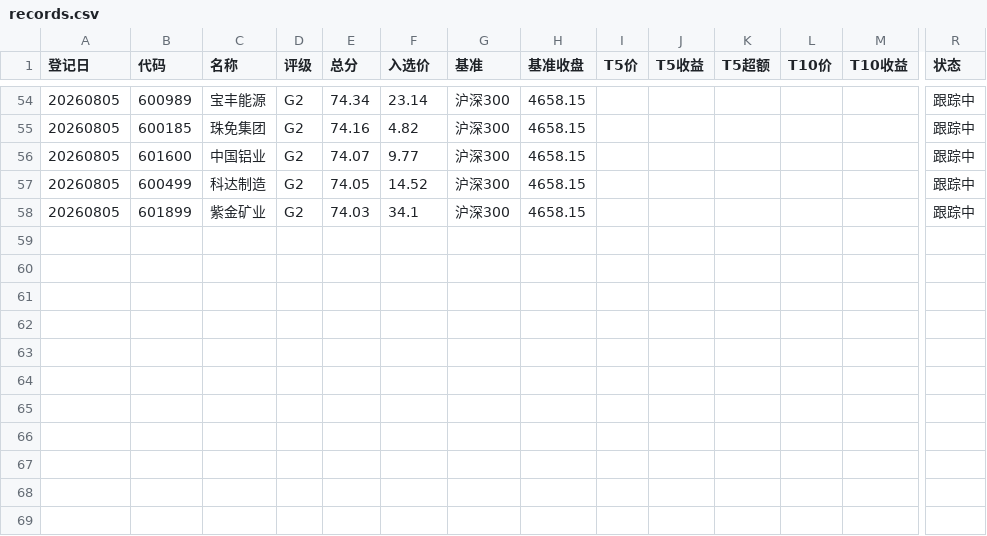
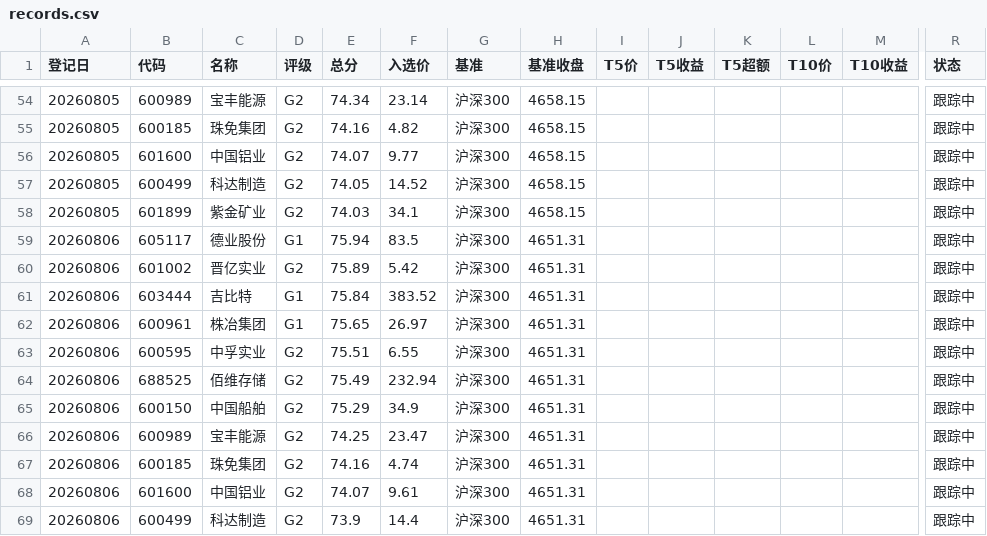
Before and after one commit to yiongq/astock-radar, a CSV file: data/track/records.csv, drawn as a sheet; only a part is shown, gaps mark what is left out; rows hold the shown columns only; the diff covers the shown part only; the diff names each change by its address in the sheet, - before the commit and + after, or states it on an @@ line.

```diff
--- a/data/track/records.csv
+++ b/data/track/records.csv
+row 59: 20260806 | 605117 | 德业股份 | G1 | 75.94 | 83.5 | 沪深300 | 4651.31 |  |  |  |  |  | 跟踪中
+row 60: 20260806 | 601002 | 晋亿实业 | G2 | 75.89 | 5.42 | 沪深300 | 4651.31 |  |  |  |  |  | 跟踪中
+row 61: 20260806 | 603444 | 吉比特 | G1 | 75.84 | 383.52 | 沪深300 | 4651.31 |  |  |  |  |  | 跟踪中
+row 62: 20260806 | 600961 | 株冶集团 | G1 | 75.65 | 26.97 | 沪深300 | 4651.31 |  |  |  |  |  | 跟踪中
+row 63: 20260806 | 600595 | 中孚实业 | G2 | 75.51 | 6.55 | 沪深300 | 4651.31 |  |  |  |  |  | 跟踪中
+row 64: 20260806 | 688525 | 佰维存储 | G2 | 75.49 | 232.94 | 沪深300 | 4651.31 |  |  |  |  |  | 跟踪中
+row 65: 20260806 | 600150 | 中国船舶 | G2 | 75.29 | 34.9 | 沪深300 | 4651.31 |  |  |  |  |  | 跟踪中
+row 66: 20260806 | 600989 | 宝丰能源 | G2 | 74.25 | 23.47 | 沪深300 | 4651.31 |  |  |  |  |  | 跟踪中
+row 67: 20260806 | 600185 | 珠免集团 | G2 | 74.16 | 4.74 | 沪深300 | 4651.31 |  |  |  |  |  | 跟踪中
+row 68: 20260806 | 601600 | 中国铝业 | G2 | 74.07 | 9.61 | 沪深300 | 4651.31 |  |  |  |  |  | 跟踪中
+row 69: 20260806 | 600499 | 科达制造 | G2 | 73.9 | 14.4 | 沪深300 | 4651.31 |  |  |  |  |  | 跟踪中
```
Also changed, not shown: 39 edited cells elsewhere in this file, data/latest/indices.csv, data/latest/klines.csv, 10 other files.
